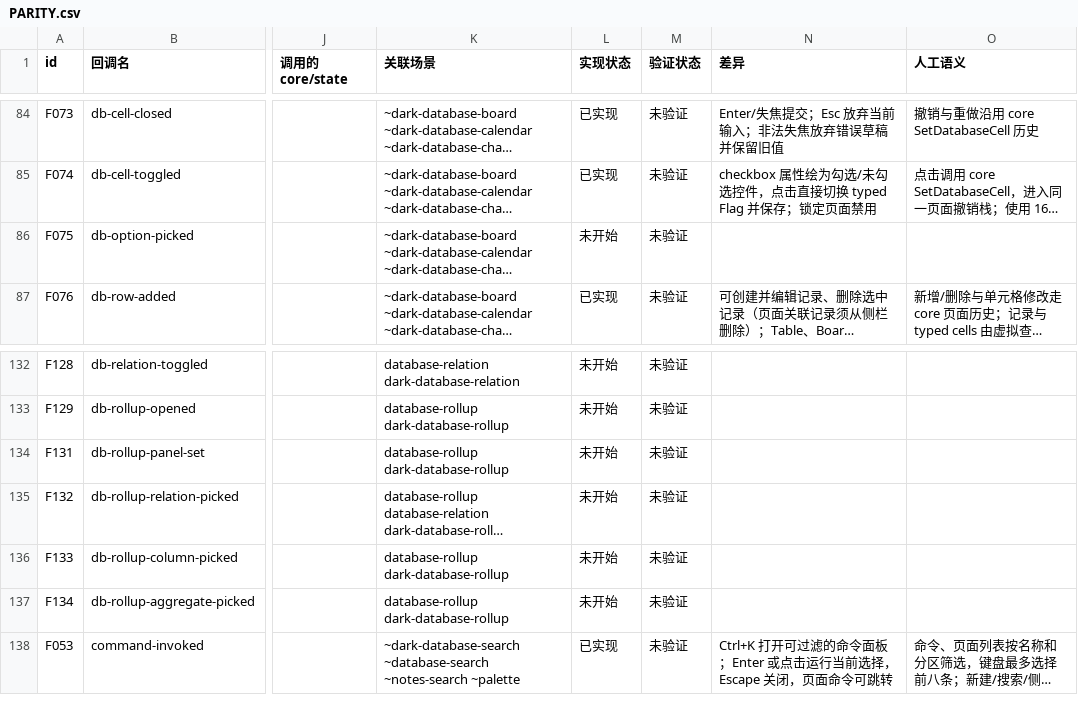
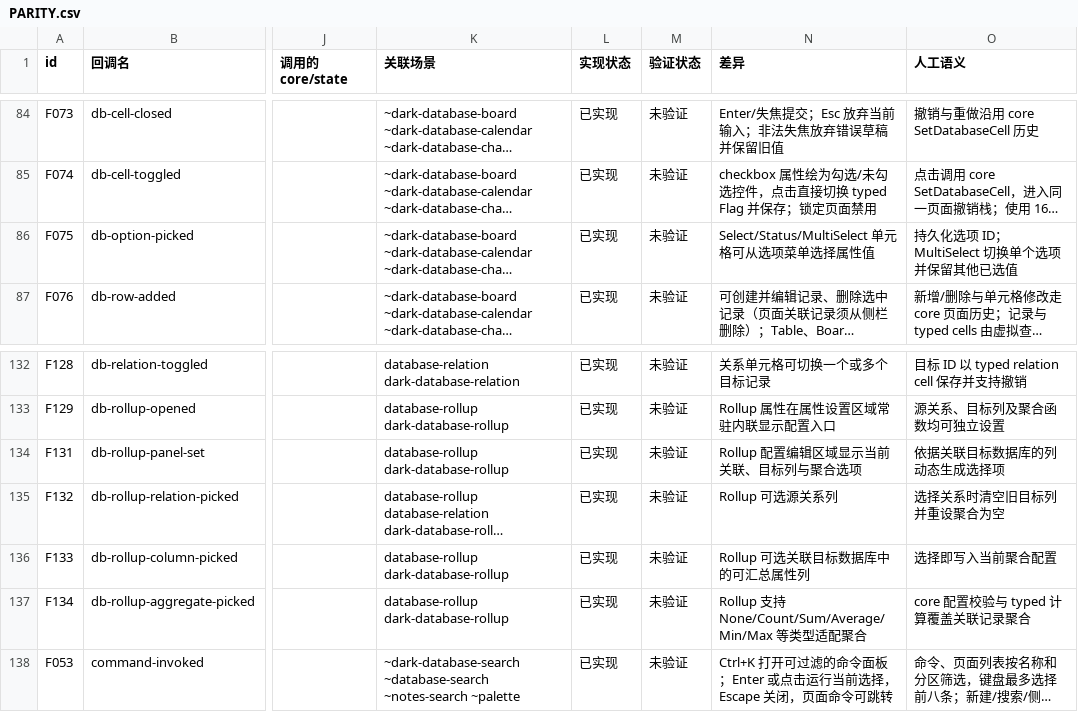
Before and after one commit to PT123123/quire-gpui, a CSV file: docs/PARITY.csv, drawn as a sheet; only a part is shown, gaps mark what is left out; long unchanged cells end in …; the diff covers the shown part only; the diff names each change by its address in the sheet, - before the commit and + after, or states it on an @@ line.

```diff
--- a/docs/PARITY.csv
+++ b/docs/PARITY.csv
-L86 (实现状态): 未开始
+L86 (实现状态): 已实现
-N86 (差异): (empty)
+N86 (差异): Select/Status/MultiSelect 单元格可从选项菜单选择属性值
-O86 (人工语义): (empty)
+O86 (人工语义): 持久化选项 ID；MultiSelect 切换单个选项并保留其他已选值
-L132:L137 (实现状态): 未开始
+L132:L137 (实现状态): 已实现
-N132 (差异): (empty)
+N132 (差异): 关系单元格可切换一个或多个目标记录
-O132 (人工语义): (empty)
+O132 (人工语义): 目标 ID 以 typed relation cell 保存并支持撤销
-N133 (差异): (empty)
+N133 (差异): Rollup 属性在属性设置区域常驻内联显示配置入口
-O133 (人工语义): (empty)
+O133 (人工语义): 源关系、目标列及聚合函数均可独立设置
-N134 (差异): (empty)
+N134 (差异): Rollup 配置编辑区域显示当前关联、目标列与聚合选项
-O134 (人工语义): (empty)
+O134 (人工语义): 依据关联目标数据库的列动态生成选择项
-N135 (差异): (empty)
+N135 (差异): Rollup 可选源关系列
-O135 (人工语义): (empty)
+O135 (人工语义): 选择关系时清空旧目标列并重设聚合为空
-N136 (差异): (empty)
+N136 (差异): Rollup 可选关联目标数据库中的可汇总属性列
-O136 (人工语义): (empty)
+O136 (人工语义): 选择即写入当前聚合配置
-N137 (差异): (empty)
+N137 (差异): Rollup 支持 None/Count/Sum/Average/Min/Max 等类型适配聚合
-O137 (人工语义): (empty)
+O137 (人工语义): core 配置校验与 typed 计算覆盖关联记录聚合
```
Also changed, not shown: 42 edited cells elsewhere in this file, docs/PARITY-SEMANTICS.csv, 1 other file.
